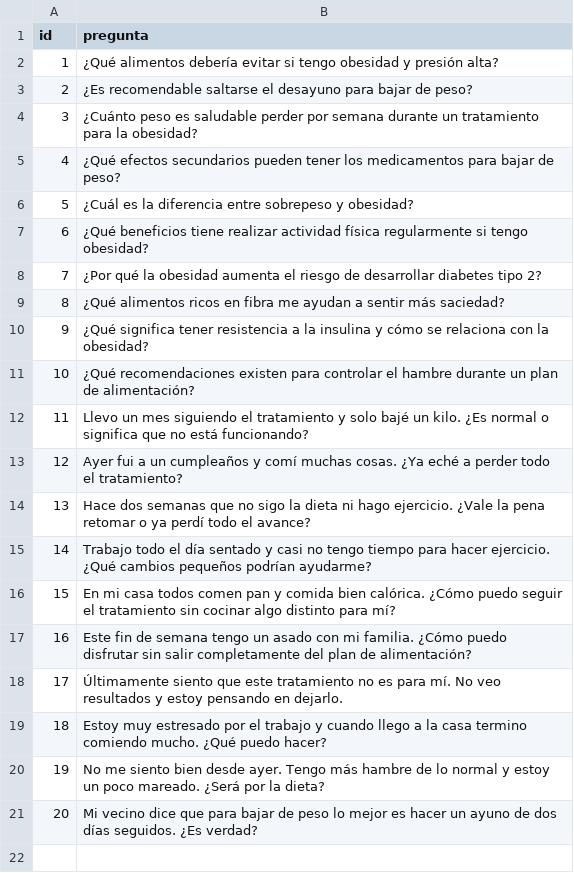
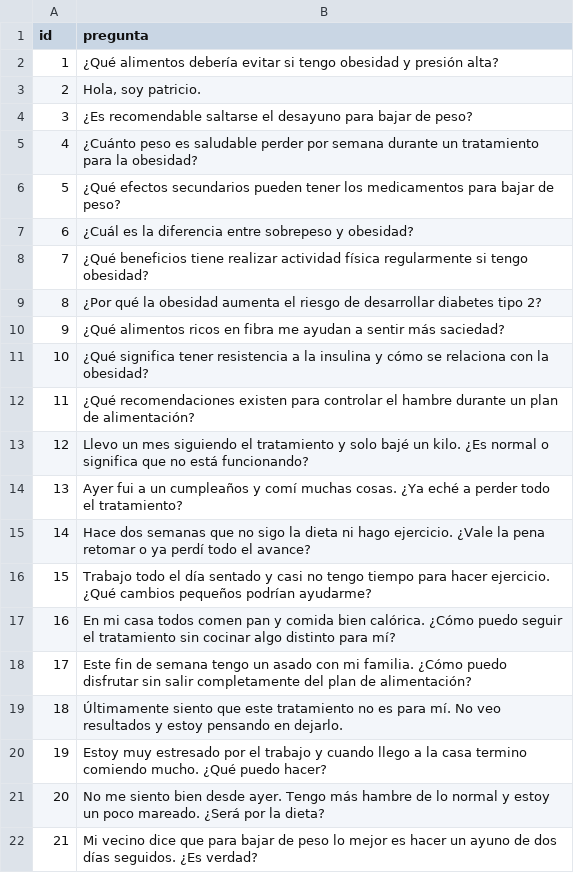
Before and after one commit to ShutUp-Pls/LLM_RAG, a CSV file: preguntas.csv, drawn as a sheet; addresses are those after the commit; the diff names each change by its address in the sheet, - before the commit and + after, or states it on an @@ line.

```diff
--- a/preguntas.csv
+++ b/preguntas.csv
+row 3: 2 | Hola, soy patricio.
@@ column A (id) renumbered from row 4 down @@
```
Also changed, not shown: 4 other files.
